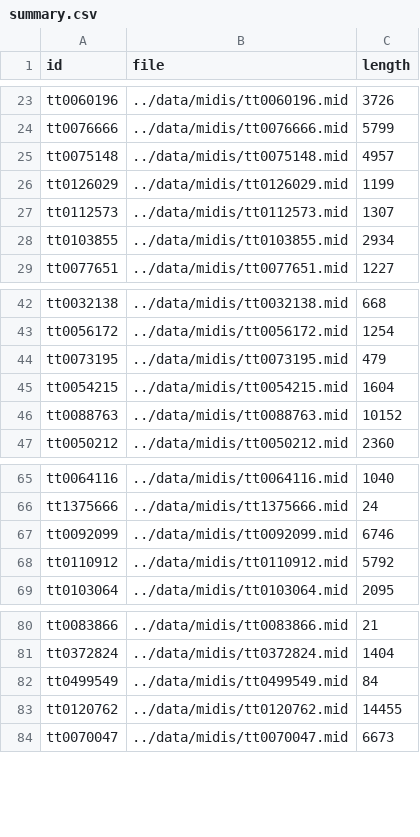
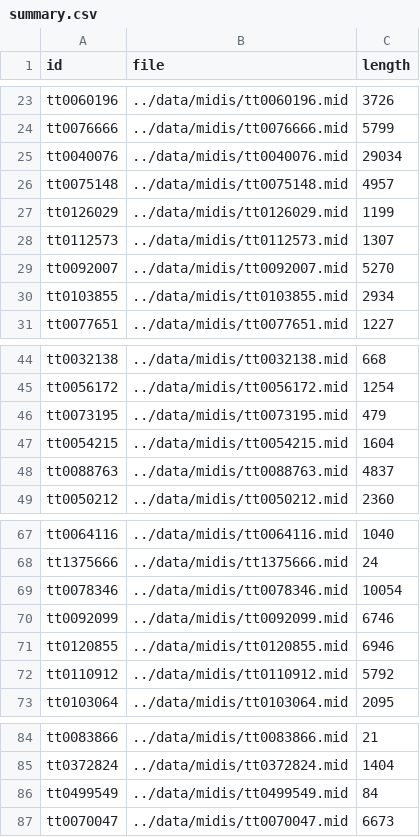
Before and after one commit to damiskov/project-02807, a CSV file: data/ctms/summary.csv, drawn as a sheet; only a part is shown, gaps mark what is left out.

```diff
--- a/data/ctms/summary.csv
+++ b/data/ctms/summary.csv
@@ -24,2 +24,3 @@ tt0060196,../data/midis/tt0060196.mid,3726
 tt0076666,../data/midis/tt0076666.mid,5799
+tt0040076,../data/midis/tt0040076.mid,29034
 tt0075148,../data/midis/tt0075148.mid,4957
@@ -27,2 +28,3 @@ tt0126029,../data/midis/tt0126029.mid,1199
 tt0112573,../data/midis/tt0112573.mid,1307
+tt0092007,../data/midis/tt0092007.mid,5270
 tt0103855,../data/midis/tt0103855.mid,2934
@@ -45,3 +47,3 @@ tt0073195,../data/midis/tt0073195.mid,479
 tt0054215,../data/midis/tt0054215.mid,1604
-tt0088763,../data/midis/tt0088763.mid,10152
+tt0088763,../data/midis/tt0088763.mid,4837
 tt0050212,../data/midis/tt0050212.mid,2360
@@ -66,3 +68,5 @@ tt0064116,../data/midis/tt0064116.mid,1040
 tt1375666,../data/midis/tt1375666.mid,24
+tt0078346,../data/midis/tt0078346.mid,10054
 tt0092099,../data/midis/tt0092099.mid,6746
+tt0120855,../data/midis/tt0120855.mid,6946
 tt0110912,../data/midis/tt0110912.mid,5792
@@ -82,3 +86,2 @@ tt0372824,../data/midis/tt0372824.mid,1404
 tt0499549,../data/midis/tt0499549.mid,84
-tt0120762,../data/midis/tt0120762.mid,14455
 tt0070047,../data/midis/tt0070047.mid,6673
```
Also changed, not shown: data/sequences/sequences_summary.csv, 5 other files.
